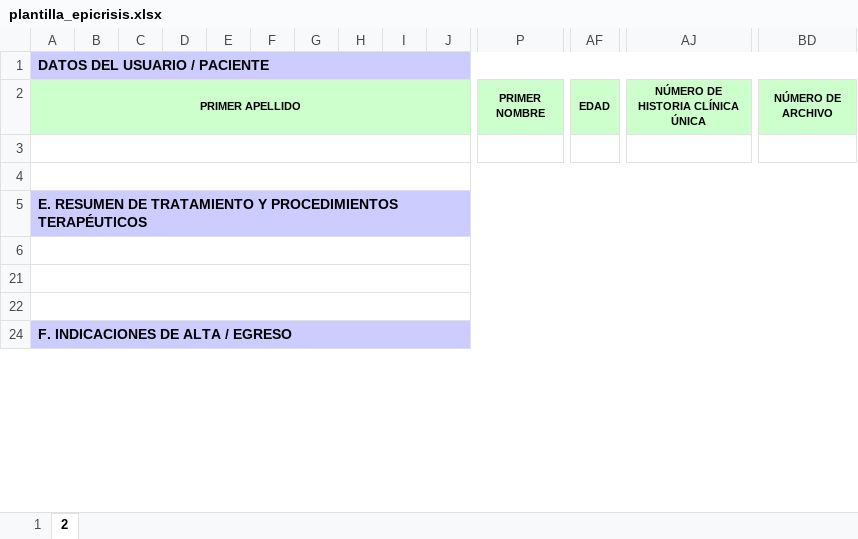
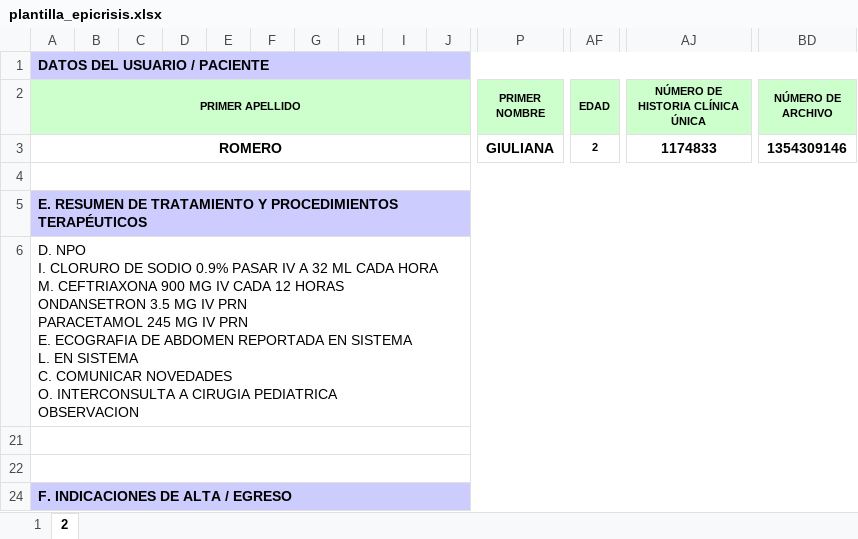
Before and after one commit to jhojann2002-design/Fichas-EPI, an Excel workbook: plantilla_epicrisis.xlsx, sheet 2, drawn as a sheet; only a part is shown, gaps mark what is left out; values as stored, in another font and other column widths than the file's, no borders; rows hold the shown columns only; ↵ is a line break in a cell; the diff covers the shown part only; the diff names each change by its address in the sheet, - before the commit and + after, or states it on an @@ line.

Commit message:
Corregir formato PDF con AcroForm oficial, exportación Excel segura, limpieza AS400 y simplificación de Epicrisis 006

```diff
--- a/plantilla_epicrisis.xlsx (sheet 2)
+++ b/plantilla_epicrisis.xlsx (sheet 2)
-row 3: (empty)
+row 3: ROMERO |  |  |  |  |  |  |  |  |  | GIULIANA | 2 | 1174833 | 1354309146
-A6 (PRIMER APELLIDO): (empty)
+A6 (PRIMER APELLIDO): D. NPO ↵ I. CLORURO DE SODIO 0.9% PASAR IV A 32 ML CADA HORA ↵ M. CEFTRIAXONA 900 MG IV CADA 12 HORAS ↵ ONDANSETRON 3.5 MG IV PRN ↵ PARACETAMOL 245 MG IV PRN ↵ E. ECOGRAFIA DE ABDOMEN REPORTADA EN SISTEMA ↵ L. EN SISTEMA ↵ C. COMUNICAR NOVEDADES ↵ O. INTERCONSULTA A CIRUGIA PEDIATRICA ↵ OBSERVACION
```
Also changed, not shown: 1 added row, 1 removed row and 12 edited cells elsewhere in this sheet, sheet 1, 7 other files.
